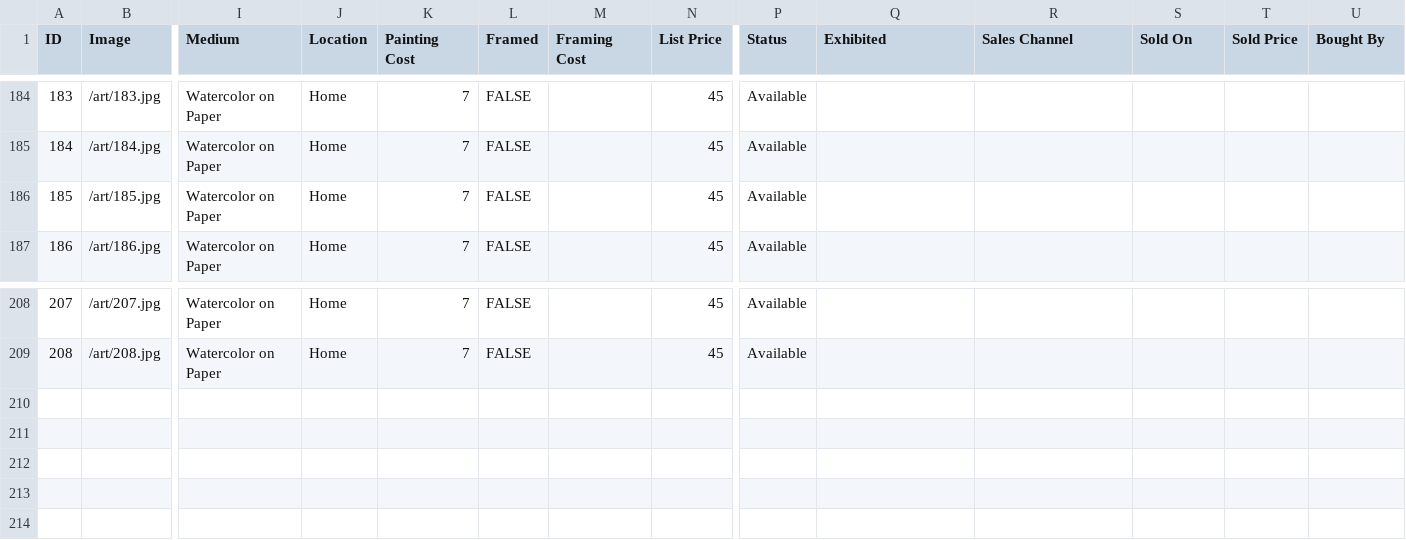
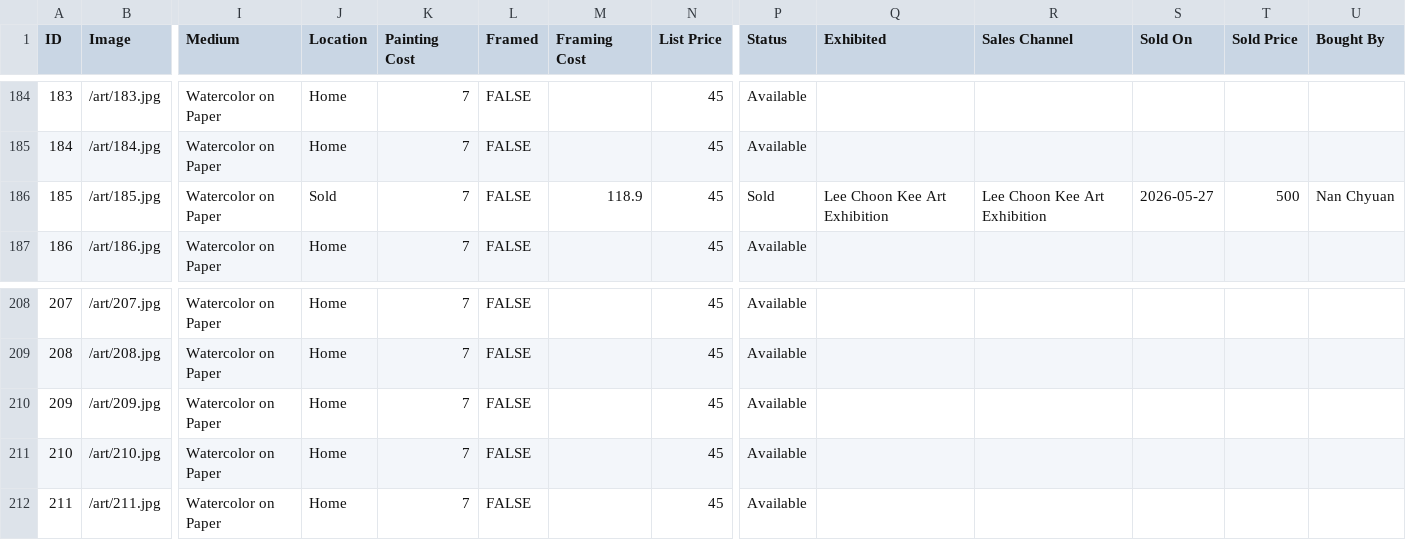
Before and after one commit to mrzzy/art.mrzzy.co, a CSV file: public/art.csv, drawn as a sheet; only a part is shown, gaps mark what is left out; rows hold the shown columns only; the diff names each change by its address in the sheet, - before the commit and + after, or states it on an @@ line.

```diff
--- a/public/art.csv
+++ b/public/art.csv
-J186 (Location): Home
+J186 (Location): Sold
-M186 (Framing Cost): (empty)
+M186 (Framing Cost): 118.9
-P186 (Status): Available
+P186 (Status): Sold
-Q186 (Exhibited): (empty)
+Q186 (Exhibited): Lee Choon Kee Art Exhibition
-R186 (Sales Channel): (empty)
+R186 (Sales Channel): Lee Choon Kee Art Exhibition
-S186 (Sold On): (empty)
+S186 (Sold On): 2026-05-27
-T186 (Sold Price): (empty)
+T186 (Sold Price): 500
-U186 (Bought By): (empty)
+U186 (Bought By): Nan Chyuan
+row 210: 209 | /art/209.jpg | Watercolor on Paper | Home | 7 | FALSE |  | 45 | Available
+row 211: 210 | /art/210.jpg | Watercolor on Paper | Home | 7 | FALSE |  | 45 | Available
+row 212: 211 | /art/211.jpg | Watercolor on Paper | Home | 7 | FALSE |  | 45 | Available
```
Also changed, not shown: 3 other files.
